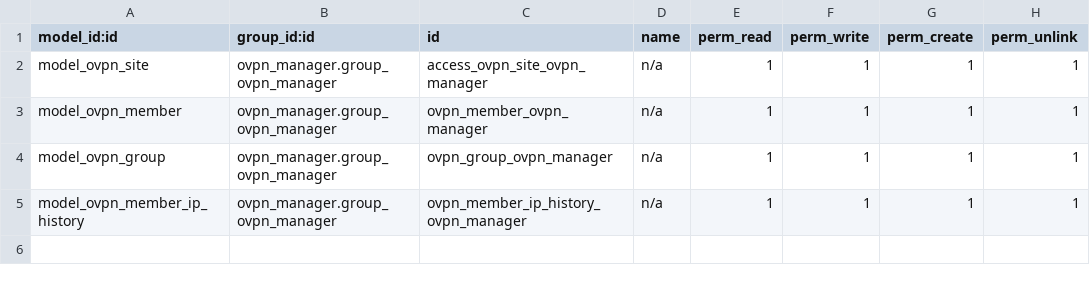
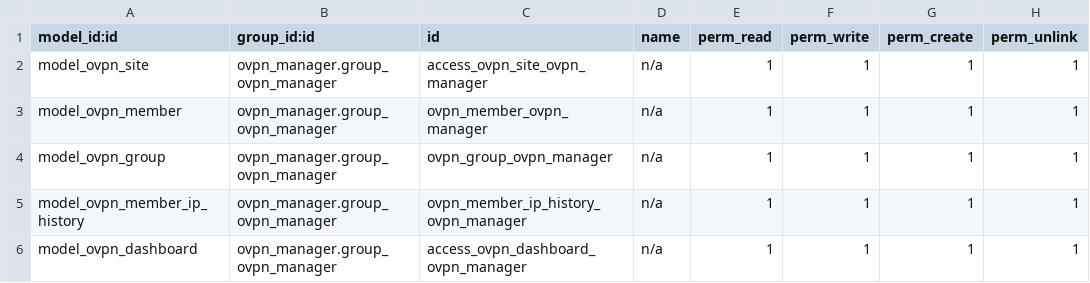
Before and after one commit to marcwimmer/odoo-ovpn-router, a CSV file: addons/ovpn_manager/security/ir.model.access.csv, drawn as a sheet; the diff names each change by its address in the sheet, - before the commit and + after, or states it on an @@ line.

```diff
--- a/addons/ovpn_manager/security/ir.model.access.csv
+++ b/addons/ovpn_manager/security/ir.model.access.csv
+row 6: model_ovpn_dashboard | ovpn_manager.group_ovpn_manager | access_ovpn_dashboard_ovpn_manager | n/a | 1 | 1 | 1 | 1
```
Also changed, not shown: 19 other files.
